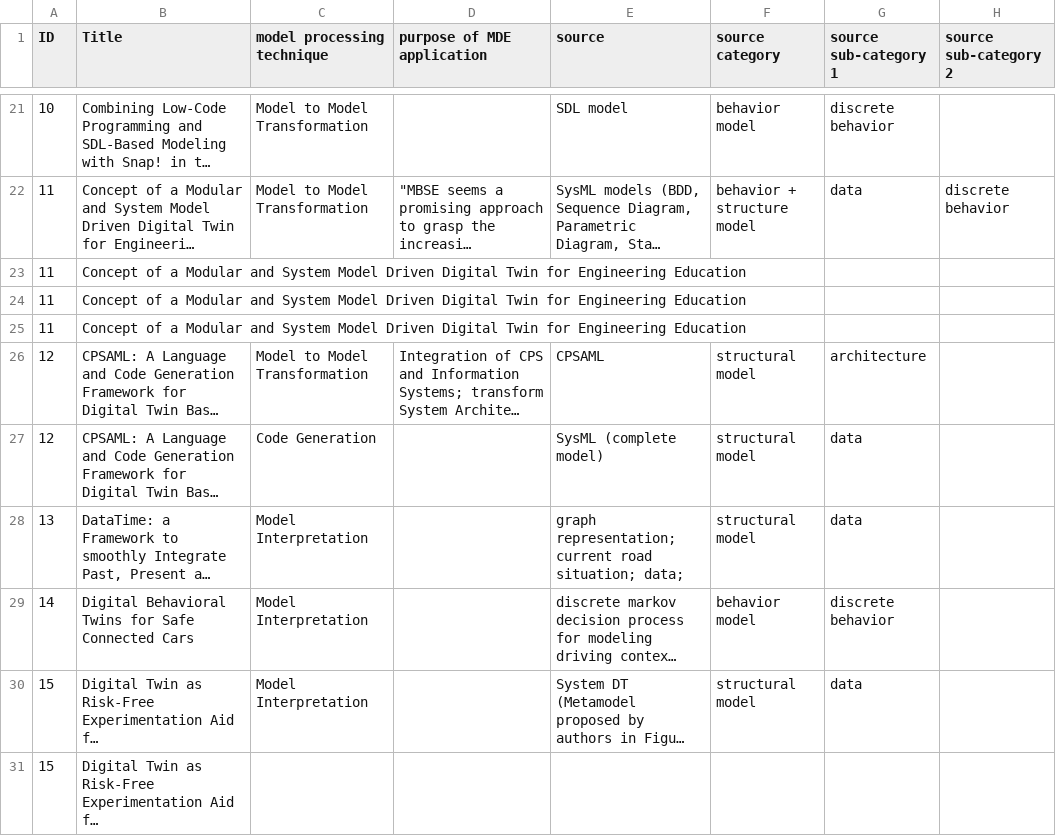
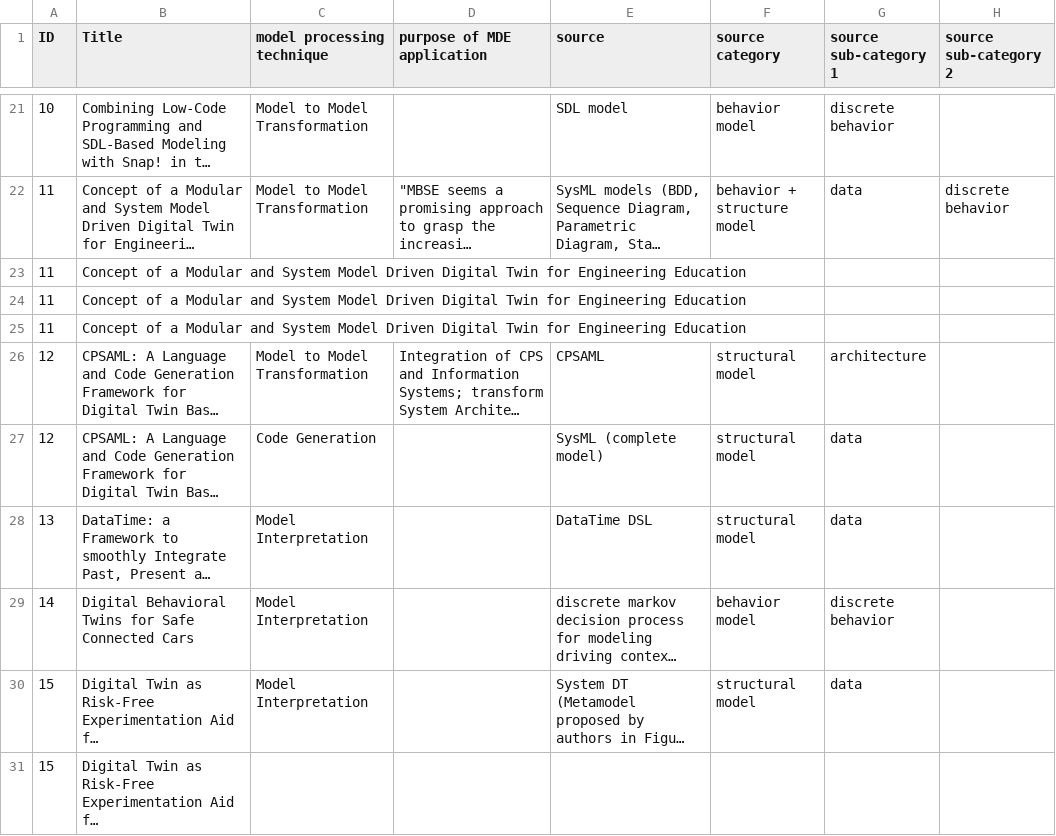
Before and after one commit to cdl-mint/mde4dts, a CSV file: data/04 extraction consolidation results_reduced.csv, drawn as a sheet; only a part is shown, gaps mark what is left out; long unchanged cells end in …; the diff names each change by its address in the sheet, - before the commit and + after, or states it on an @@ line.

```diff
--- a/data/04 extraction consolidation results_reduced.csv
+++ b/data/04 extraction consolidation results_reduced.csv
-E28 (source): graph representation; current road situation; data;
+E28 (source): DataTime DSL
```
Also changed, not shown: data/model_artefacts.csv, 1 other file.
